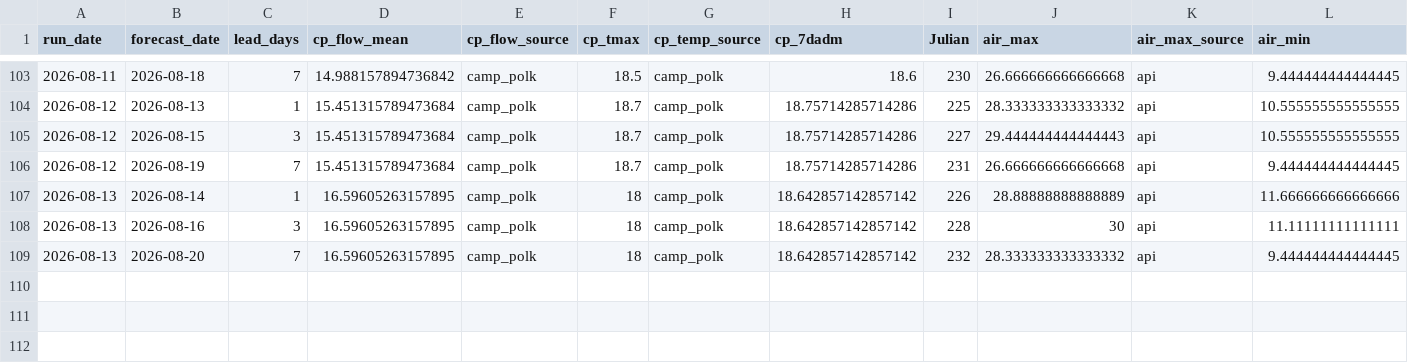
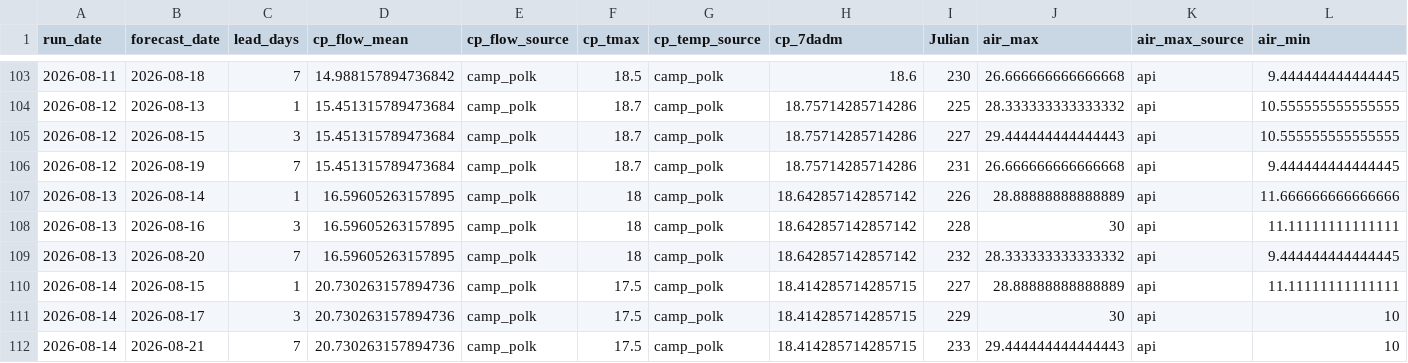
Before and after one commit to FlowWest/whychusModel, a CSV file: output/model-inputs-log.csv, drawn as a sheet; only a part is shown, gaps mark what is left out; rows hold the shown columns only; the diff names each change by its address in the sheet, - before the commit and + after, or states it on an @@ line.

```diff
--- a/output/model-inputs-log.csv
+++ b/output/model-inputs-log.csv
+row 110: 2026-08-14 | 2026-08-15 | 1 | 20.730263157894736 | camp_polk | 17.5 | camp_polk | 18.414285714285715 | 227 | 28.88888888888889 | api | 11.11111111111111
+row 111: 2026-08-14 | 2026-08-17 | 3 | 20.730263157894736 | camp_polk | 17.5 | camp_polk | 18.414285714285715 | 229 | 30 | api | 10
+row 112: 2026-08-14 | 2026-08-21 | 7 | 20.730263157894736 | camp_polk | 17.5 | camp_polk | 18.414285714285715 | 233 | 29.444444444444443 | api | 10
```
Also changed, not shown: output/instream-forecast-log.csv, output/nws-forecasts-log.csv.
